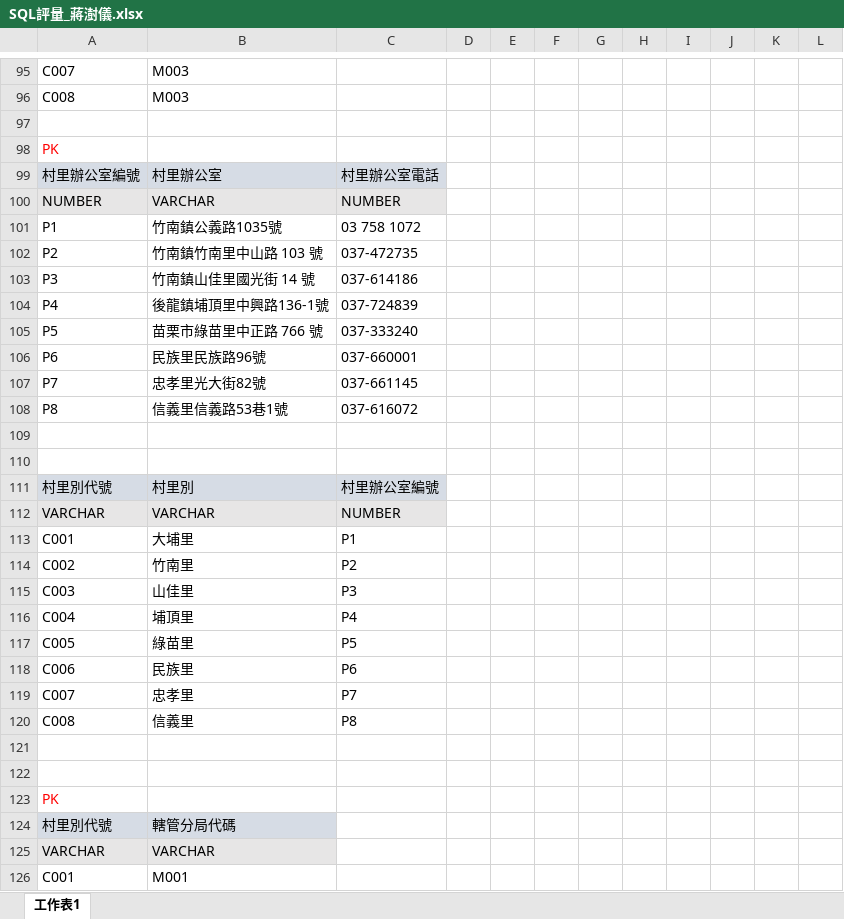
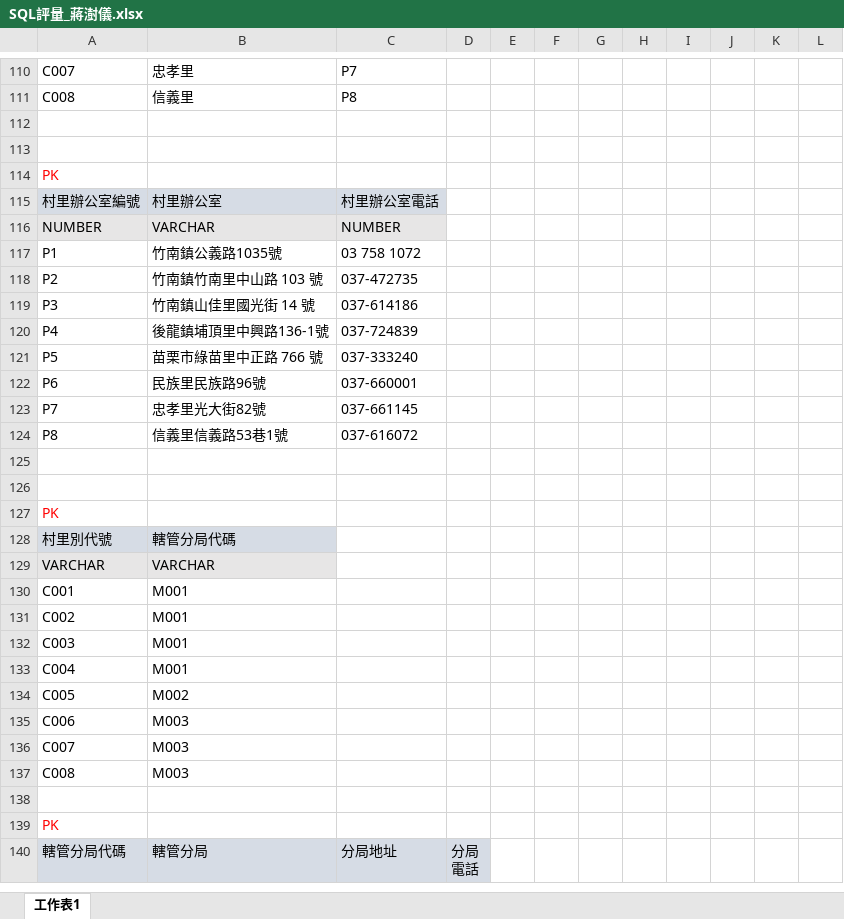
Before and after one commit to ShuyiChiang/git_upload, an Excel workbook: SQL/SQL評量_蔣澍儀.xlsx, sheet 工作表1, drawn as a sheet; only a part is shown, gaps mark what is left out; the shorter side is filled out with more unchanged rows; values as stored, in another font and other column widths than the file's, no borders; removed rows and columns are numbered as before the commit, all else as after; the diff covers the shown part only; the diff names each change by its address in the sheet, - before the commit and + after, or states it on an @@ line.

```diff
--- a/SQL/SQL評量_蔣澍儀.xlsx (sheet 工作表1)
+++ b/SQL/SQL評量_蔣澍儀.xlsx (sheet 工作表1)
-B110: M003
+B110: 忠孝里
-C110: (empty)
+C110: P7
-B111: M003
+B111: 信義里
-C111: (empty)
+C111: P8
+row 112: (empty)
-row 109: (empty)
-row 110: (empty)
-row 111: 村里別代號 | 村里別 | 村里辦公室編號
-row 112: VARCHAR | VARCHAR | NUMBER
-row 113: C001 | 大埔里 | P1
-row 114: C002 | 竹南里 | P2
-row 115: C003 | 山佳里 | P3
-row 116: C004 | 埔頂里 | P4
-row 117: C005 | 綠苗里 | P5
-row 118: C006 | 民族里 | P6
-row 119: C007 | 忠孝里 | P7
-row 120: C008 | 信義里 | P8
```
Also changed, not shown: 15 added rows, 15 edited cells and cell formats elsewhere in this sheet, 1 other file.
